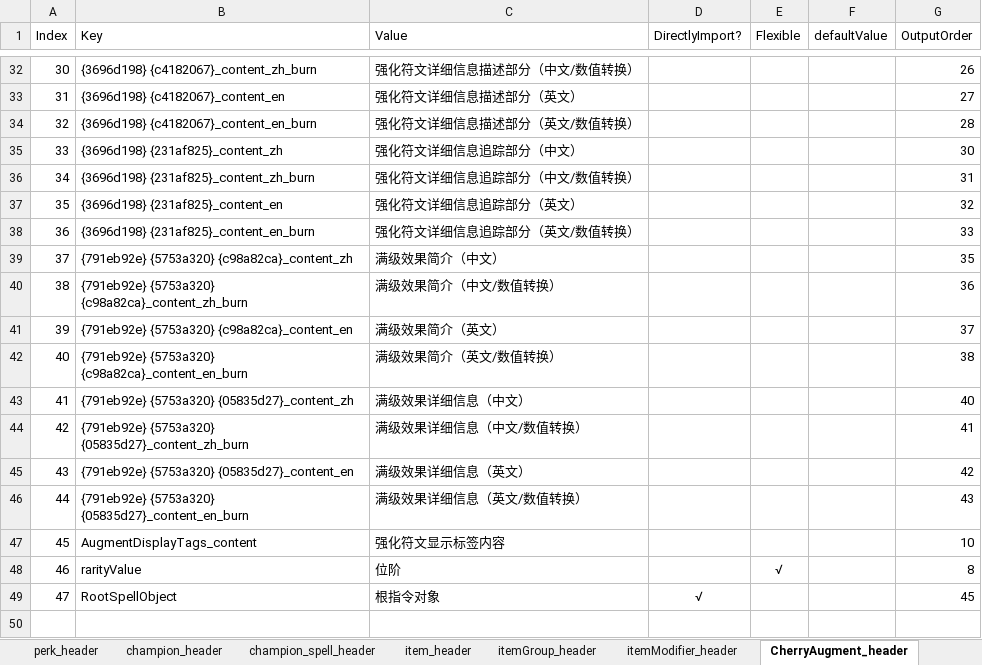
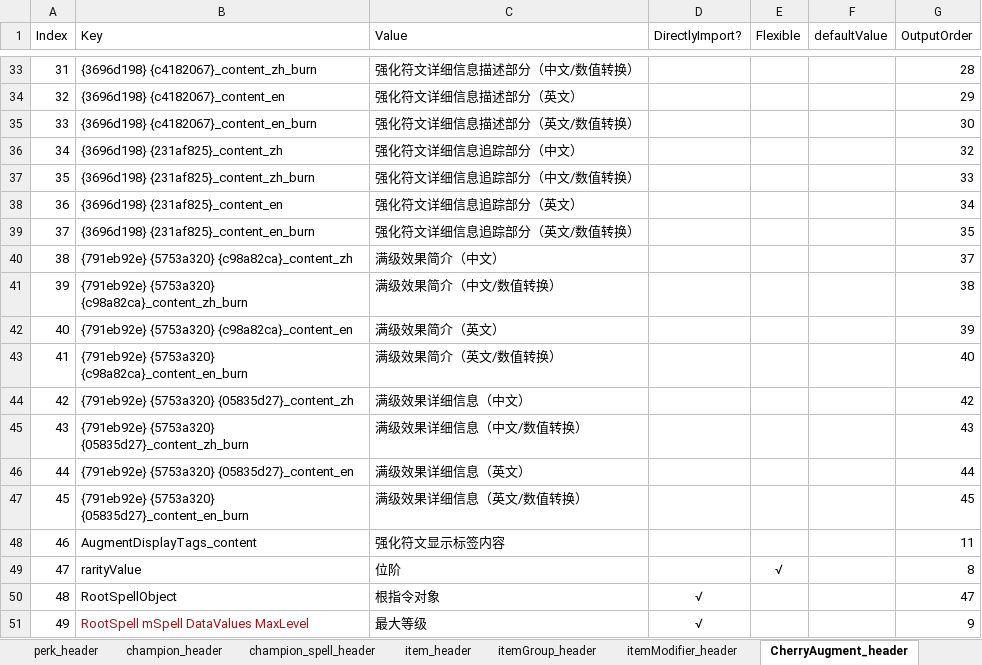
Before and after one commit to WordlessMeteor/LoL-DIY-Programs, an Excel workbook: Game Data Extraction Main Dataframe Structure.xlsx, sheet CherryAugment_header, drawn as a sheet; only a part is shown, gaps mark what is left out; values as stored, in another font and other column widths than the file's, no borders; addresses are those after the commit; the diff covers the shown part only; the diff names each change by its address in the sheet, - before the commit and + after, or states it on an @@ line.

Commit message:
斗魂竞技场强化符文的最大等级显示【Arena Augment MaxLevel Display】
跟进测试服26.09版本的更新，在斗魂竞技场强化符文工作表中添加了一个最大等级字段和一个未知字段。
Following the update in PBE Patch 26.09, added a "MaxLevel" field and an unknown field into the Arena Augment worksheet.
你能猜出现有的两个未知字段的准确含义吗？
Can you guess the exact meanings of the two currently unknown fields?

```diff
--- a/Game Data Extraction Main Dataframe Structure.xlsx (sheet CherryAugment_header)
+++ b/Game Data Extraction Main Dataframe Structure.xlsx (sheet CherryAugment_header)
@@ column A (Index) renumbered between rows 18 and 50 @@
-G33 (OutputOrder): 26
+G33 (OutputOrder): 28
-G34 (OutputOrder): 27
+G34 (OutputOrder): 29
-G35 (OutputOrder): 28
+G35 (OutputOrder): 30
-G36 (OutputOrder): 30
+G36 (OutputOrder): 32
-G37 (OutputOrder): 31
+G37 (OutputOrder): 33
-G38 (OutputOrder): 32
+G38 (OutputOrder): 34
-G39 (OutputOrder): 33
+G39 (OutputOrder): 35
-G40 (OutputOrder): 35
+G40 (OutputOrder): 37
-G41 (OutputOrder): 36
+G41 (OutputOrder): 38
-G42 (OutputOrder): 37
+G42 (OutputOrder): 39
-G43 (OutputOrder): 38
+G43 (OutputOrder): 40
-G44 (OutputOrder): 40
+G44 (OutputOrder): 42
-G45 (OutputOrder): 41
+G45 (OutputOrder): 43
-G46 (OutputOrder): 42
+G46 (OutputOrder): 44
-G47 (OutputOrder): 43
+G47 (OutputOrder): 45
-G48 (OutputOrder): 10
+G48 (OutputOrder): 11
-G50 (OutputOrder): 45
+G50 (OutputOrder): 47
+row 51: 49 | RootSpell mSpell DataValues MaxLevel | 最大等级 | √ |  |  | 9
```
Also changed, not shown: 1 added row and 24 edited cells elsewhere in this sheet, 2 other files.
